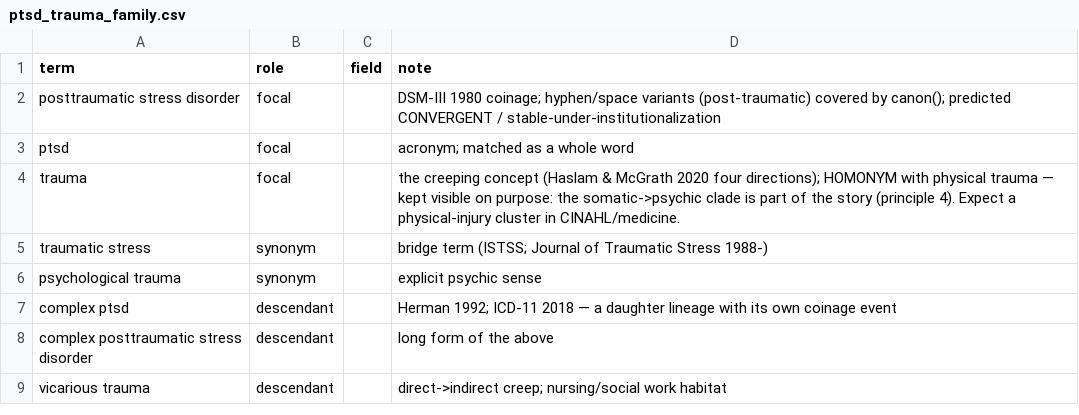
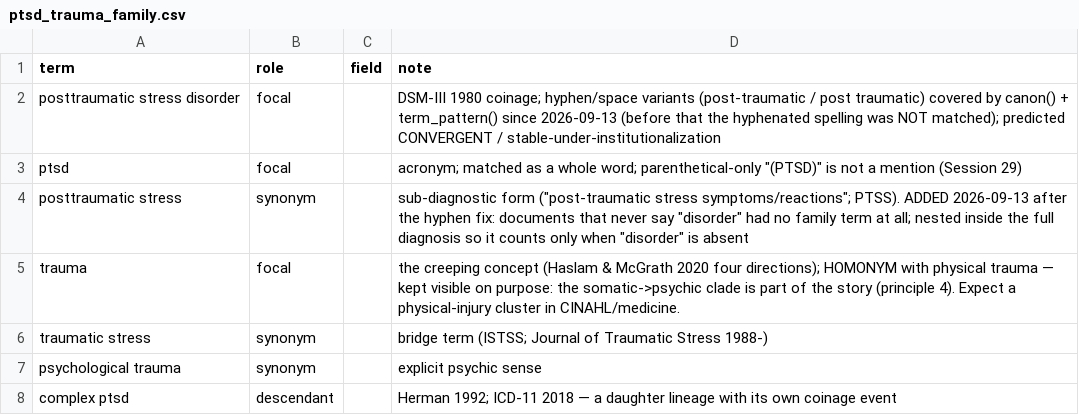
Before and after one commit to jrm0/concept-audit, a CSV file: families/ptsd_trauma_family.csv, drawn as a sheet; only a part is shown; the shorter side is filled out with more unchanged rows.

Commit message:
Session 29: mention rules (nested/acronym/hyphen-prefixed), hyphen-prefix canon fix, syntax guard in 18, posttraumatic stress added to family; v2 emb/results dirs

```diff
--- a/families/ptsd_trauma_family.csv
+++ b/families/ptsd_trauma_family.csv
@@ -1,4 +1,5 @@
 term,role,field,note
-posttraumatic stress disorder,focal,,DSM-III 1980 coinage; hyphen/space variants (post-traumatic) covered by canon(); predicted CONVERGENT / stable-under-institutionalization
-ptsd,focal,,acronym; matched as a whole word
+posttraumatic stress disorder,focal,,DSM-III 1980 coinage; hyphen/space variants (post-traumatic / post traumatic) covered by canon() + term_pattern() since 2026-09-13 (before that the hyphenated spelling was NOT matched); predicted CONVERGENT / stable-under-institutionalization
+ptsd,focal,,acronym; matched as a whole word; parenthetical-only "(PTSD)" is not a mention (Session 29)
+posttraumatic stress,synonym,,sub-diagnostic form ("post-traumatic stress symptoms/reactions"; PTSS). ADDED 2026-09-13 after the hyphen fix: documents that never say "disorder" had no family term at all; nested inside the full diagnosis so it counts only when "disorder" is absent
 trauma,focal,,the creeping concept (Haslam & McGrath 2020 four directions); HOMONYM with physical trauma — kept visible on purpose: the somatic->psychic clade is part of the story (principle 4). Expect a physical-injury cluster in CINAHL/medicine.
```
Also changed, not shown: 16 other files.
